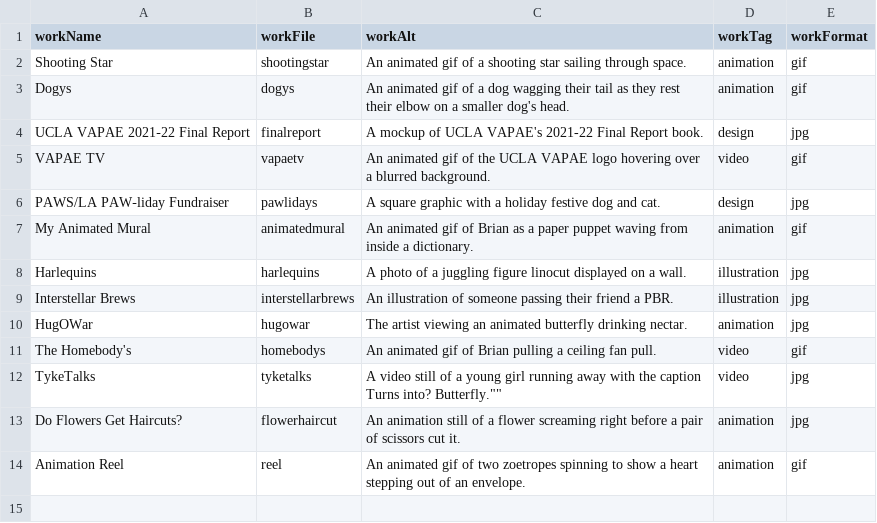
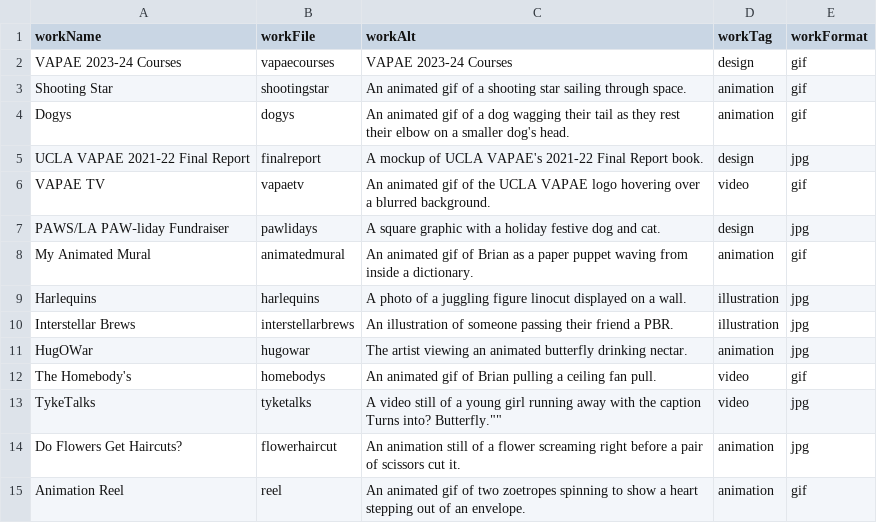
Before and after one commit to brianpea/brianpea.github.io, a CSV file: works/works.csv, drawn as a sheet.

```diff
--- a/works/works.csv
+++ b/works/works.csv
@@ -1,2 +1,3 @@
 workName,workFile,workAlt,workTag,workFormat
+"VAPAE 2023-24 Courses",vapaecourses,"VAPAE 2023-24 Courses",design,gif
 "Shooting Star",shootingstar,"An animated gif of a shooting star sailing through space.",animation,gif
```
Also changed, not shown: 28 other files.
